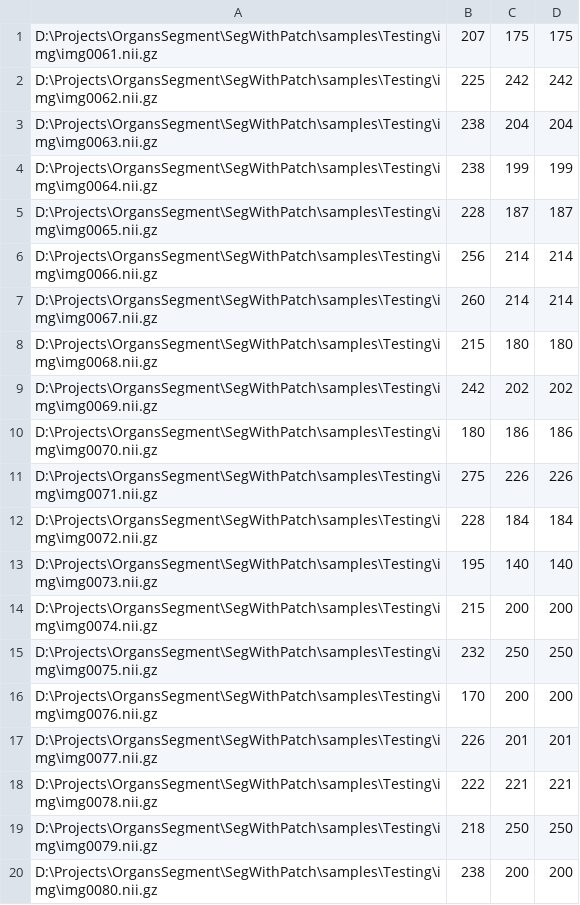
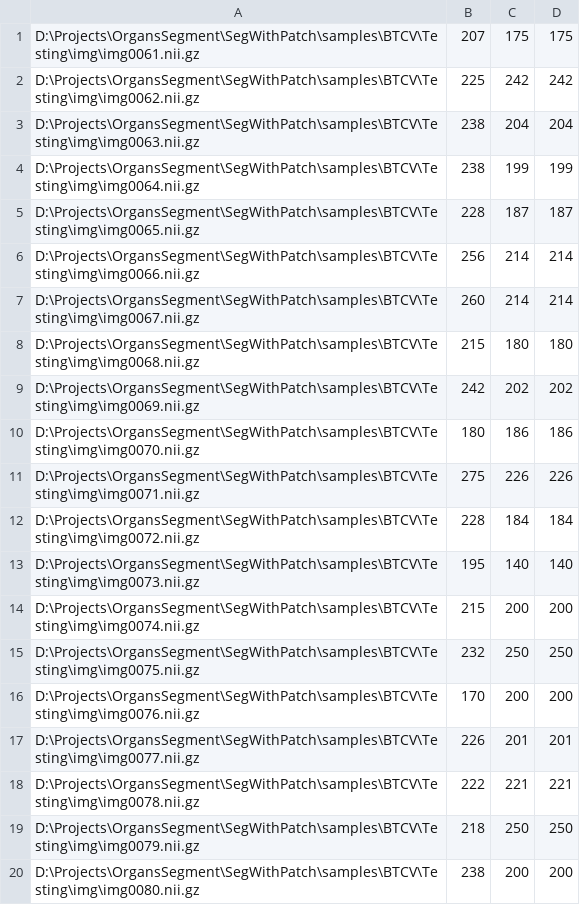
Before and after one commit to JiananHe/SegWithPatch, a CSV file: csv_files/btcv_test_info.csv, drawn as a sheet.

```diff
--- a/csv_files/btcv_test_info.csv
+++ b/csv_files/btcv_test_info.csv
@@ -1,20 +1,20 @@
-D:\Projects\OrgansSegment\SegWithPatch\samples\Testing\img\img0061.nii.gz,207,175,175
-D:\Projects\OrgansSegment\SegWithPatch\samples\Testing\img\img0062.nii.gz,225,242,242
-D:\Projects\OrgansSegment\SegWithPatch\samples\Testing\img\img0063.nii.gz,238,204,204
-D:\Projects\OrgansSegment\SegWithPatch\samples\Testing\img\img0064.nii.gz,238,199,199
-D:\Projects\OrgansSegment\SegWithPatch\samples\Testing\img\img0065.nii.gz,228,187,187
-D:\Projects\OrgansSegment\SegWithPatch\samples\Testing\img\img0066.nii.gz,256,214,214
-D:\Projects\OrgansSegment\SegWithPatch\samples\Testing\img\img0067.nii.gz,260,214,214
-D:\Projects\OrgansSegment\SegWithPatch\samples\Testing\img\img0068.nii.gz,215,180,180
-D:\Projects\OrgansSegment\SegWithPatch\samples\Testing\img\img0069.nii.gz,242,202,202
-D:\Projects\OrgansSegment\SegWithPatch\samples\Testing\img\img0070.nii.gz,180,186,186
-D:\Projects\OrgansSegment\SegWithPatch\samples\Testing\img\img0071.nii.gz,275,226,226
-D:\Projects\OrgansSegment\SegWithPatch\samples\Testing\img\img0072.nii.gz,228,184,184
-D:\Projects\OrgansSegment\SegWithPatch\samples\Testing\img\img0073.nii.gz,195,140,140
-D:\Projects\OrgansSegment\SegWithPatch\samples\Testing\img\img0074.nii.gz,215,200,200
-D:\Projects\OrgansSegment\SegWithPatch\samples\Testing\img\img0075.nii.gz,232,250,250
-D:\Projects\OrgansSegment\SegWithPatch\samples\Testing\img\img0076.nii.gz,170,200,200
-D:\Projects\OrgansSegment\SegWithPatch\samples\Testing\img\img0077.nii.gz,226,201,201
-D:\Projects\OrgansSegment\SegWithPatch\samples\Testing\img\img0078.nii.gz,222,221,221
-D:\Projects\OrgansSegment\SegWithPatch\samples\Testing\img\img0079.nii.gz,218,250,250
-D:\Projects\OrgansSegment\SegWithPatch\samples\Testing\img\img0080.nii.gz,238,200,200
+D:\Projects\OrgansSegment\SegWithPatch\samples\BTCV\Testing\img\img0061.nii.gz,207,175,175
+D:\Projects\OrgansSegment\SegWithPatch\samples\BTCV\Testing\img\img0062.nii.gz,225,242,242
+D:\Projects\OrgansSegment\SegWithPatch\samples\BTCV\Testing\img\img0063.nii.gz,238,204,204
+D:\Projects\OrgansSegment\SegWithPatch\samples\BTCV\Testing\img\img0064.nii.gz,238,199,199
+D:\Projects\OrgansSegment\SegWithPatch\samples\BTCV\Testing\img\img0065.nii.gz,228,187,187
+D:\Projects\OrgansSegment\SegWithPatch\samples\BTCV\Testing\img\img0066.nii.gz,256,214,214
+D:\Projects\OrgansSegment\SegWithPatch\samples\BTCV\Testing\img\img0067.nii.gz,260,214,214
+D:\Projects\OrgansSegment\SegWithPatch\samples\BTCV\Testing\img\img0068.nii.gz,215,180,180
+D:\Projects\OrgansSegment\SegWithPatch\samples\BTCV\Testing\img\img0069.nii.gz,242,202,202
+D:\Projects\OrgansSegment\SegWithPatch\samples\BTCV\Testing\img\img0070.nii.gz,180,186,186
+D:\Projects\OrgansSegment\SegWithPatch\samples\BTCV\Testing\img\img0071.nii.gz,275,226,226
+D:\Projects\OrgansSegment\SegWithPatch\samples\BTCV\Testing\img\img0072.nii.gz,228,184,184
+D:\Projects\OrgansSegment\SegWithPatch\samples\BTCV\Testing\img\img0073.nii.gz,195,140,140
+D:\Projects\OrgansSegment\SegWithPatch\samples\BTCV\Testing\img\img0074.nii.gz,215,200,200
+D:\Projects\OrgansSegment\SegWithPatch\samples\BTCV\Testing\img\img0075.nii.gz,232,250,250
+D:\Projects\OrgansSegment\SegWithPatch\samples\BTCV\Testing\img\img0076.nii.gz,170,200,200
+D:\Projects\OrgansSegment\SegWithPatch\samples\BTCV\Testing\img\img0077.nii.gz,226,201,201
+D:\Projects\OrgansSegment\SegWithPatch\samples\BTCV\Testing\img\img0078.nii.gz,222,221,221
+D:\Projects\OrgansSegment\SegWithPatch\samples\BTCV\Testing\img\img0079.nii.gz,218,250,250
+D:\Projects\OrgansSegment\SegWithPatch\samples\BTCV\Testing\img\img0080.nii.gz,238,200,200
```
Also changed, not shown: csv_files/btcv_train_info.csv, csv_files/btcv_val_info.csv, 7 other files.
